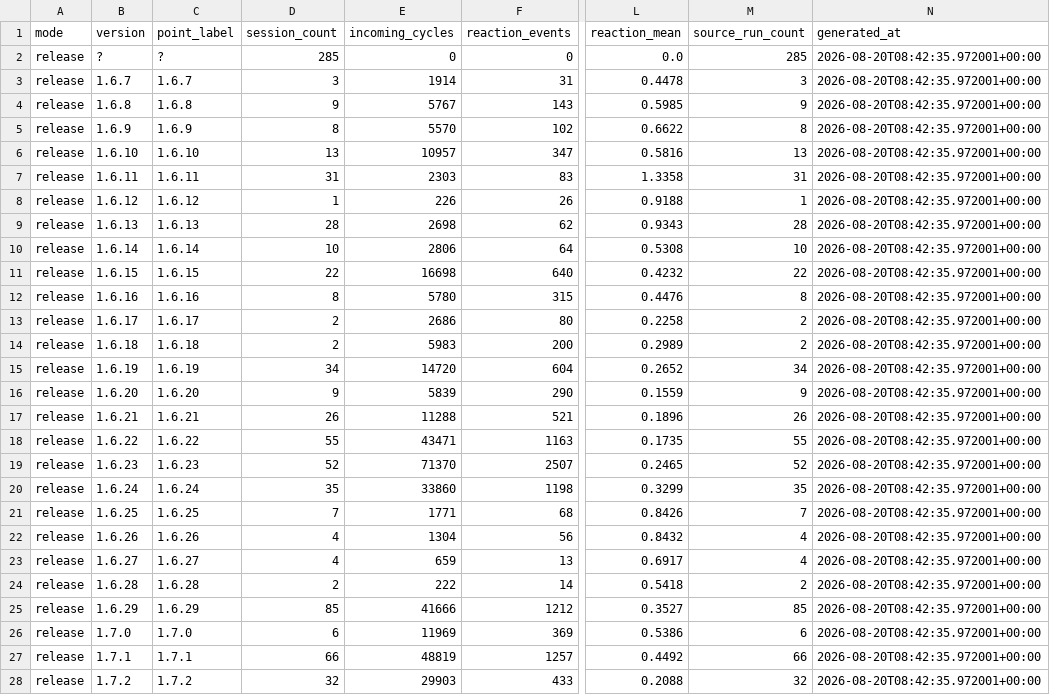
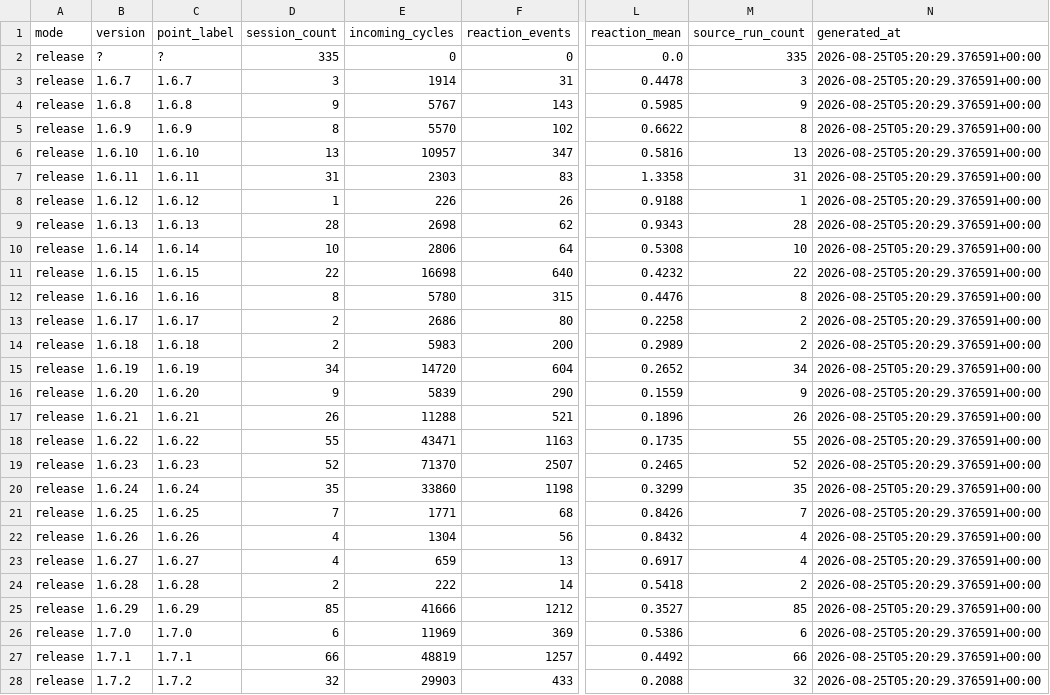
Before and after one commit to mhouse1/wingman, a CSV file: docs/performance/release/runtime-performance-history.csv, drawn as a sheet; only a part is shown, gaps mark what is left out; the diff covers the shown part only; the diff names each change by its address in the sheet, - before the commit and + after, or states it on an @@ line.

```diff
--- a/docs/performance/release/runtime-performance-history.csv
+++ b/docs/performance/release/runtime-performance-history.csv
-D2 (session_count): 285
+D2 (session_count): 335
-M2 (source_run_count): 285
+M2 (source_run_count): 335
-N2:N28 (generated_at): 2026-08-20T08:42:35.972001+00:00
+N2:N28 (generated_at): 2026-08-25T05:20:29.376591+00:00
```
Also changed, not shown: 1 added row and 4 edited cells elsewhere in this file, 8 other files.
